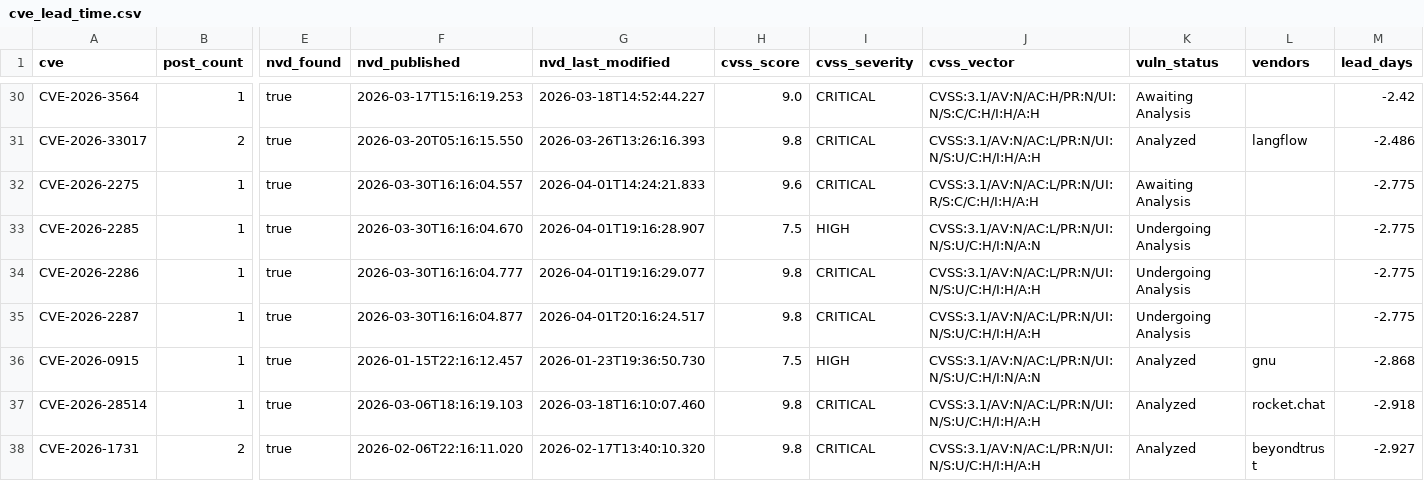
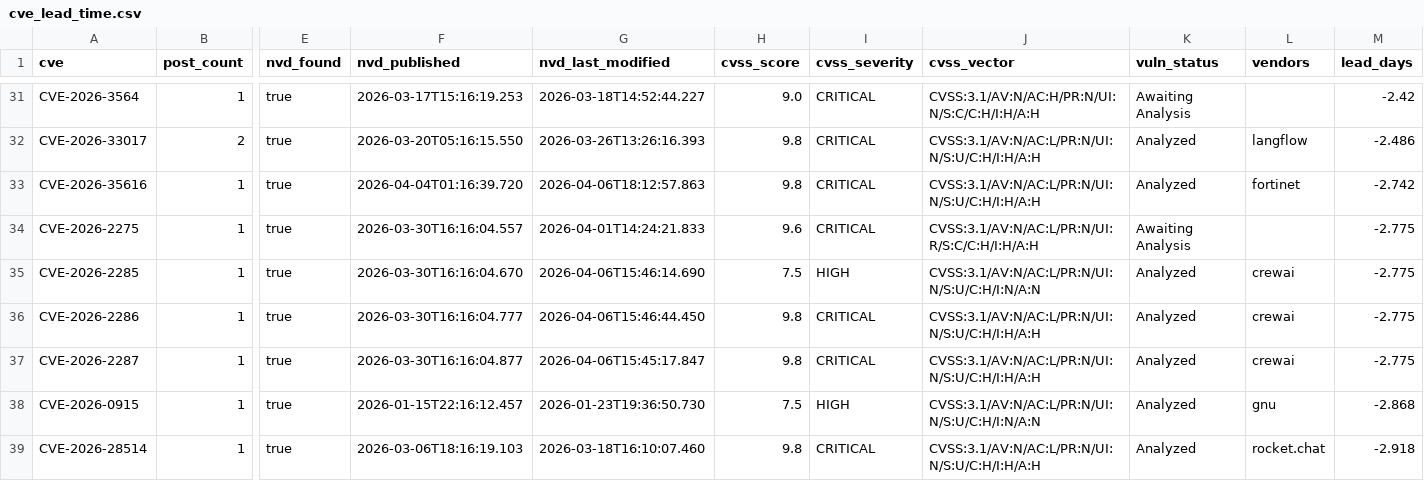
Before and after one commit to therohantilwani/Reddit_CVE_detection, a CSV file: cve_lead_time.csv, drawn as a sheet; only a part is shown, gaps mark what is left out; the shorter side is filled out with more unchanged rows; addresses are those after the commit; rows hold the shown columns only; the diff covers the shown part only; the diff names each change by its address in the sheet, - before the commit and + after, or states it on an @@ line.

```diff
--- a/cve_lead_time.csv
+++ b/cve_lead_time.csv
+row 33: CVE-2026-35616 | 1 | true | 2026-04-04T01:16:39.720 | 2026-04-06T18:12:57.863 | 9.8 | CRITICAL | CVSS:3.1/AV:N/AC:L/PR:N/UI:N/S:U/C:H/I:H/A:H | Analyzed | fortinet | -2.742
-G35 (nvd_last_modified): 2026-04-01T19:16:28.907
+G35 (nvd_last_modified): 2026-04-06T15:46:14.690
-K35:K37 (vuln_status): Undergoing Analysis
+K35:K37 (vuln_status): Analyzed
-L35:L37 (vendors): (empty)
+L35:L37 (vendors): crewai
-G36 (nvd_last_modified): 2026-04-01T19:16:29.077
+G36 (nvd_last_modified): 2026-04-06T15:46:44.450
-G37 (nvd_last_modified): 2026-04-01T20:16:24.517
+G37 (nvd_last_modified): 2026-04-06T15:45:17.847
```
Also changed, not shown: 3 added rows, 3 removed rows and 7 edited cells elsewhere in this file, cve_summary.csv, reddit_cve_key_audit.csv, 3 other files.
